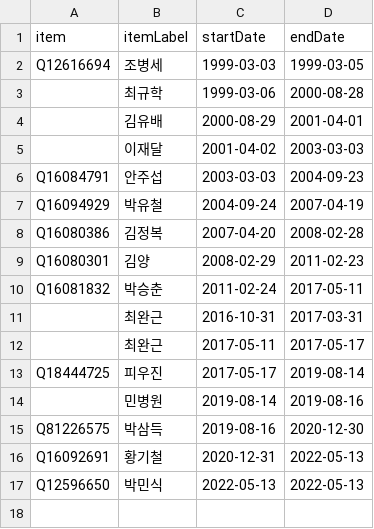
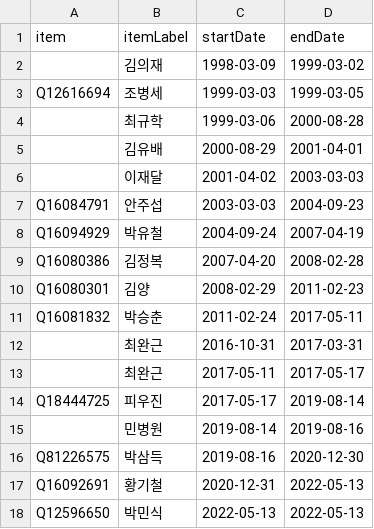
Before and after one commit to every-politician-scrapers/south-korea-ministers, a CSV file: sources/veterans-kowiki/scraped.csv, drawn as a sheet; the diff names each change by its address in the sheet, - before the commit and + after, or states it on an @@ line.

```diff
--- a/sources/veterans-kowiki/scraped.csv
+++ b/sources/veterans-kowiki/scraped.csv
+row 2:  | 김의재 | 1998-03-09 | 1999-03-02
```
Also changed, not shown: sources/veterans-kowiki/diff.csv, 1 other file.
